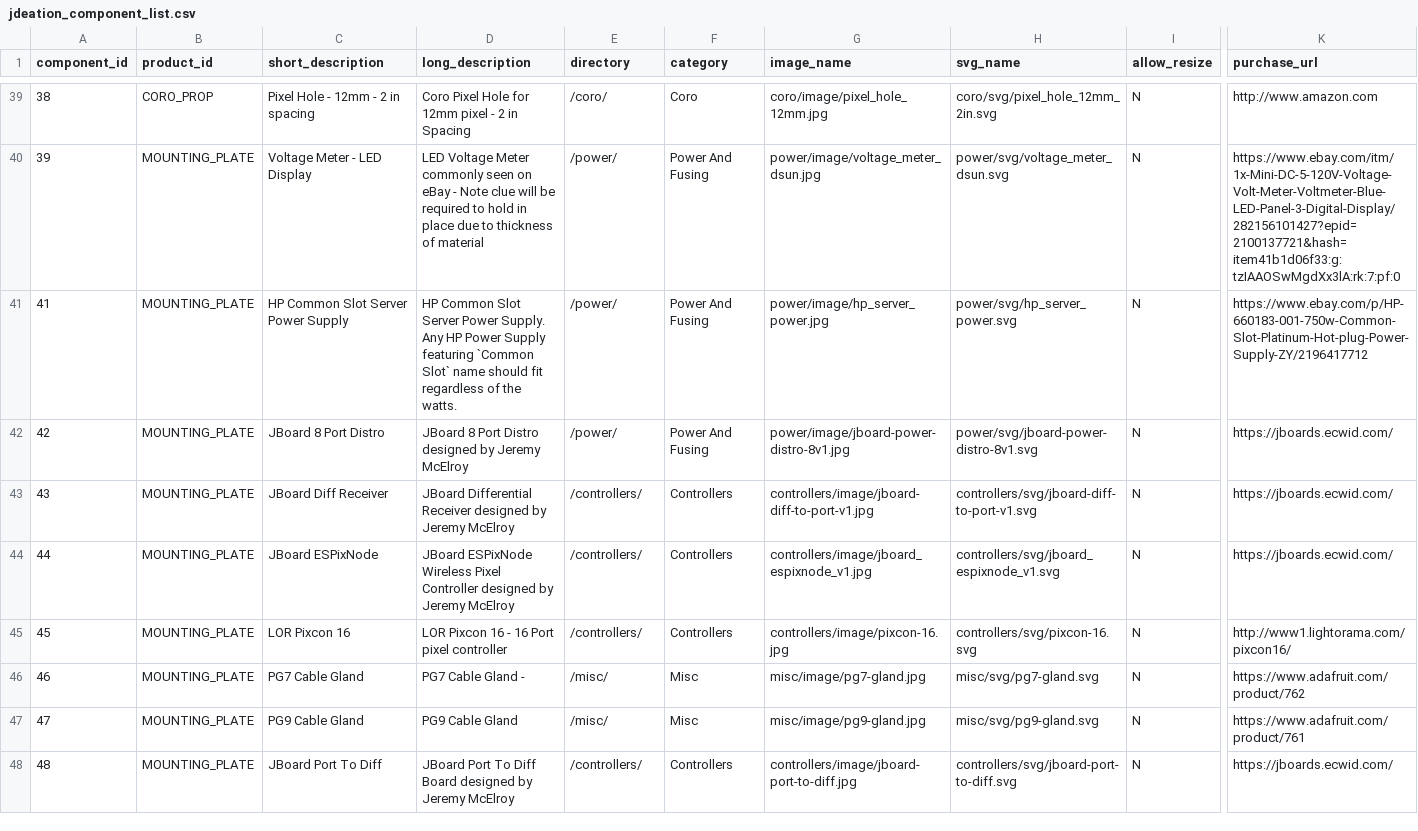
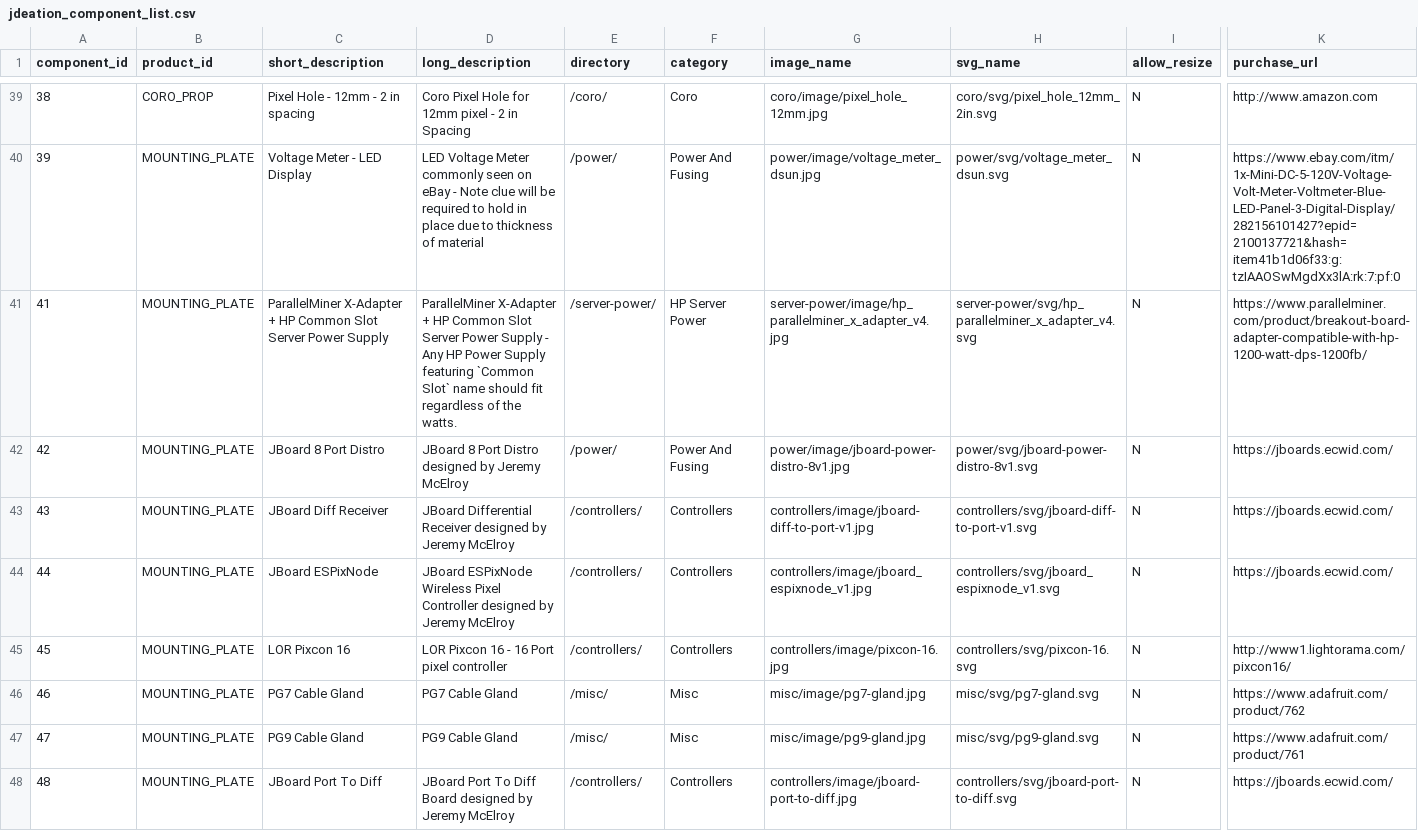
Before and after one commit to jchancel/jdeation-designer, a CSV file: jdeation_component_list.csv, drawn as a sheet; only a part is shown, gaps mark what is left out; the diff covers the shown part only; the diff names each change by its address in the sheet, - before the commit and + after, or states it on an @@ line.

Commit message:
parallelminer adds

```diff
--- a/jdeation_component_list.csv
+++ b/jdeation_component_list.csv
-C41 (short_description): HP Common…
+C41 (short_description): ParallelMiner X-Adapter + HP Common…
-D41 (long_description): HP Common Slot Server Power Supply. Any HP…
+D41 (long_description): ParallelMiner X-Adapter + HP Common Slot Server Power Supply - Any HP…
-E41 (directory): /power/
+E41 (directory): /server-power/
-F41 (category): Power And Fusing
+F41 (category): HP Server Power
-G41 (image_name): power/image/hp_server_power.jpg
+G41 (image_name): server-power/image/hp_parallelminer_x_adapter_v4.jpg
-H41 (svg_name): power/svg/hp_server_power.svg
+H41 (svg_name): server-power/svg/hp_parallelminer_x_adapter_v4.svg
-K41 (purchase_url): https://www.ebay.com/p/HP-660183-001-750w-Common-Slot-Platinum-Hot-plug-Power-Supply-ZY/2196417712
+K41 (purchase_url): https://www.parallelminer.com/product/breakout-board-adapter-compatible-with-hp-1200-watt-dps-1200fb/
-D46 (long_description): PG7 Cable Gland -
+D46 (long_description): PG7 Cable Gland
```
Also changed, not shown: 2 added rows and 1 edited cell elsewhere in this file, 16 other files.
